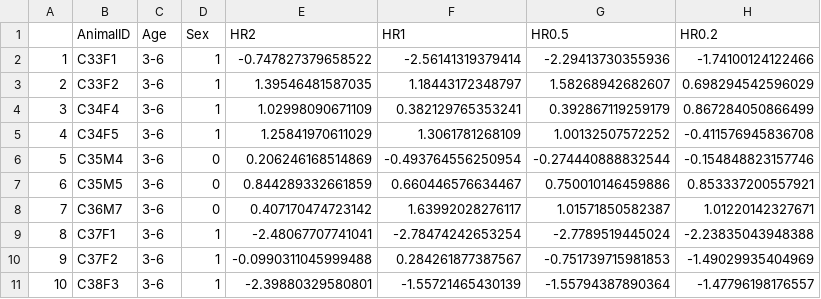
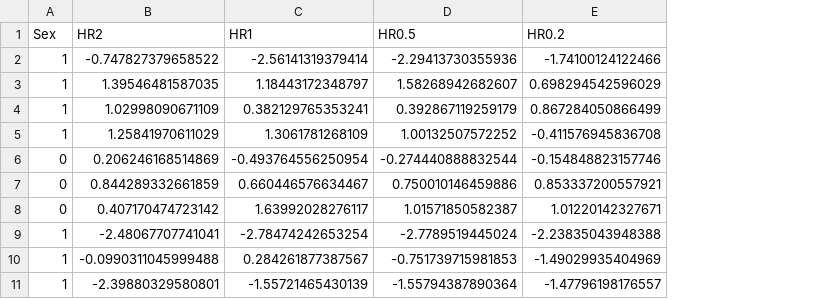
Before and after one commit to rodrigokazu/alsp_classifier, a CSV file: READYCPTfirstrun.csv, drawn as a sheet; only a part is shown; the diff names each change by its address in the sheet, - before the commit and + after, or states it on an @@ line.

```diff
--- a/READYCPTfirstrun.csv
+++ b/READYCPTfirstrun.csv
-column A, rows 2-11: 1 | 2 | 3 | 4 | 5 | 6 | 7 | 8 | 9 | 10
-column B (AnimalID), rows 2-11: C33F1 | C33F2 | C34F4 | C34F5 | C35M4 | C35M5 | C36M7 | C37F1 | C37F2 | C38F3
-column C (Age), rows 2-11: all 3-6
```
Also changed, not shown: 4 other files.
